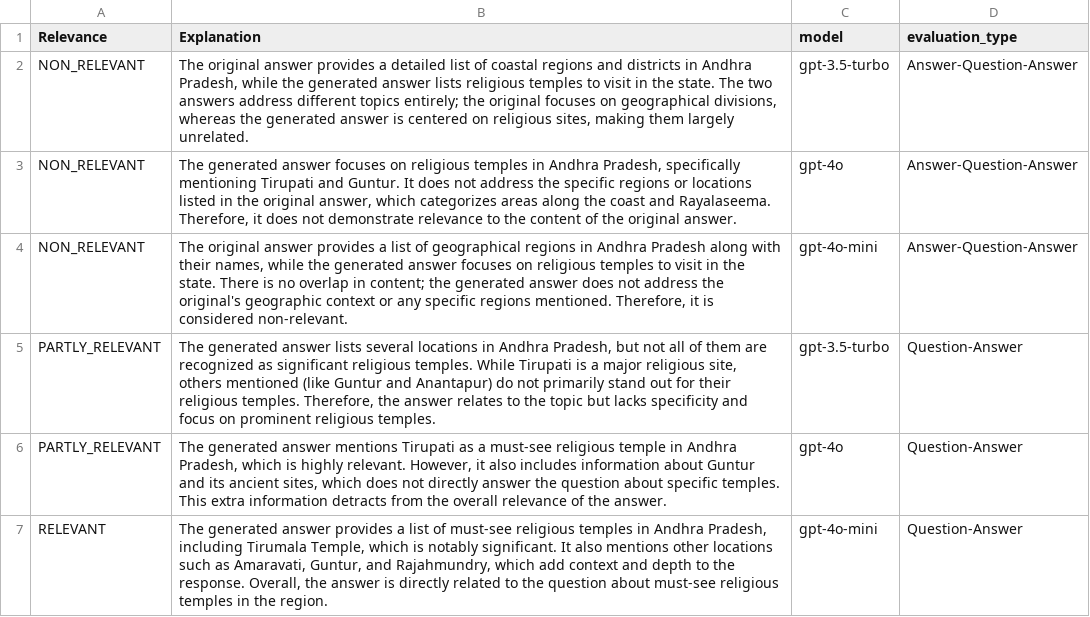
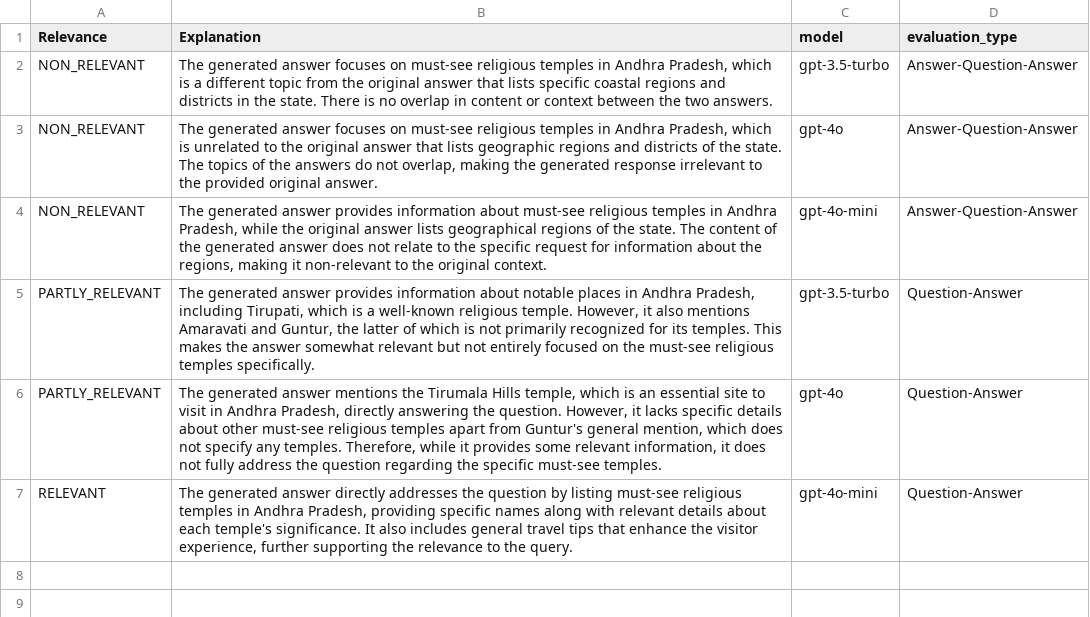
Before and after one commit to Adityagurung/Brahman.ai, a CSV file: results/llm_as_a_judge_evaluations.csv, drawn as a sheet.

```diff
--- a/results/llm_as_a_judge_evaluations.csv
+++ b/results/llm_as_a_judge_evaluations.csv
@@ -1,7 +1,7 @@
 Relevance,Explanation,model,evaluation_type
-NON_RELEVANT,"The original answer provides a detailed list of coastal regions and districts in Andhra Pradesh, while the generated answer lists religious temples to visit in the state. The two answers address different topics entirely; the original focuses on geographical divisions, whereas the generated answer is centered on religious sites, making them largely unrelated.",gpt-3.5-turbo,Answer-Question-Answer
-NON_RELEVANT,"The generated answer focuses on religious temples in Andhra Pradesh, specifically mentioning Tirupati and Guntur. It does not address the specific regions or locations listed in the original answer, which categorizes areas along the coast and Rayalaseema. Therefore, it does not demonstrate relevance to the content of the original answer.",gpt-4o,Answer-Question-Answer
-NON_RELEVANT,"The original answer provides a list of geographical regions in Andhra Pradesh along with their names, while the generated answer focuses on religious temples to visit in the state. There is no overlap in content; the generated answer does not address the original's geographic context or any specific regions mentioned. Therefore, it is considered non-relevant.",gpt-4o-mini,Answer-Question-Answer
-PARTLY_RELEVANT,"The generated answer lists several locations in Andhra Pradesh, but not all of them are recognized as significant religious temples. While Tirupati is a major religious site, others mentioned (like Guntur and Anantapur) do not primarily stand out for their religious temples. Therefore, the answer relates to the topic but lacks specificity and focus on prominent religious temples.",gpt-3.5-turbo,Question-Answer
-PARTLY_RELEVANT,"The generated answer mentions Tirupati as a must-see religious temple in Andhra Pradesh, which is highly relevant. However, it also includes information about Guntur and its ancient sites, which does not directly answer the question about specific temples. This extra information detracts from the overall relevance of the answer.",gpt-4o,Question-Answer
-RELEVANT,"The generated answer provides a list of must-see religious temples in Andhra Pradesh, including Tirumala Temple, which is notably significant. It also mentions other locations such as Amaravati, Guntur, and Rajahmundry, which add context and depth to the response. Overall, the answer is directly related to the question about must-see religious temples in the region.",gpt-4o-mini,Question-Answer
+NON_RELEVANT,"The generated answer focuses on must-see religious temples in Andhra Pradesh, which is a different topic from the original answer that lists specific coastal regions and districts in the state. There is no overlap in content or context between the two answers.",gpt-3.5-turbo,Answer-Question-Answer
+NON_RELEVANT,"The generated answer focuses on must-see religious temples in Andhra Pradesh, which is unrelated to the original answer that lists geographic regions and districts of the state. The topics of the answers do not overlap, making the generated response irrelevant to the provided original answer.",gpt-4o,Answer-Question-Answer
+NON_RELEVANT,"The generated answer provides information about must-see religious temples in Andhra Pradesh, while the original answer lists geographical regions of the state. The content of the generated answer does not relate to the specific request for information about the regions, making it non-relevant to the original context.",gpt-4o-mini,Answer-Question-Answer
+PARTLY_RELEVANT,"The generated answer provides information about notable places in Andhra Pradesh, including Tirupati, which is a well-known religious temple. However, it also mentions Amaravati and Guntur, the latter of which is not primarily recognized for its temples. This makes the answer somewhat relevant but not entirely focused on the must-see religious temples specifically.",gpt-3.5-turbo,Question-Answer
+PARTLY_RELEVANT,"The generated answer mentions the Tirumala Hills temple, which is an essential site to visit in Andhra Pradesh, directly answering the question. However, it lacks specific details about other must-see religious temples apart from Guntur's general mention, which does not specify any temples. Therefore, while it provides some relevant information, it does not fully address the question regarding the specific must-see temples.",gpt-4o,Question-Answer
+RELEVANT,"The generated answer directly addresses the question by listing must-see religious temples in Andhra Pradesh, providing specific names along with relevant details about each temple's significance. It also includes general travel tips that enhance the visitor experience, further supporting the relevance to the query.",gpt-4o-mini,Question-Answer
```
Also changed, not shown: results/cosine_similarities.csv, results/single_example_comparison.csv, 3 other files.
